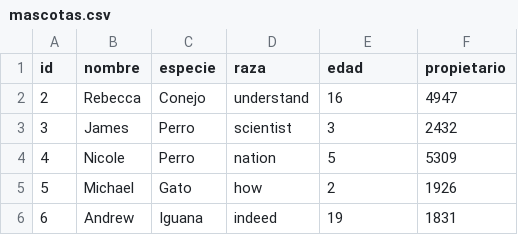
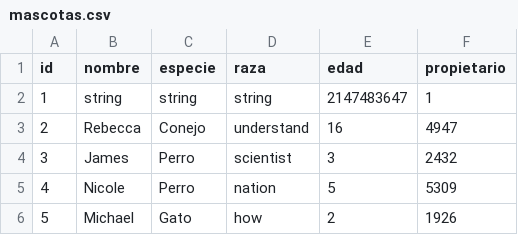
Before and after one commit to ADRIAN0819/data-ingestion, a CSV file: ingestion/data/ms1/mascotas/mascotas.csv, drawn as a sheet; only a part is shown; the shorter side is filled out with more unchanged rows; the diff names each change by its address in the sheet, - before the commit and + after, or states it on an @@ line.

```diff
--- a/ingestion/data/ms1/mascotas/mascotas.csv
+++ b/ingestion/data/ms1/mascotas/mascotas.csv
+row 2: 1 | string | string | string | 2147483647 | 1
```
Also changed, not shown: ingestion/data/ms3/images.csv, 1 other file.
